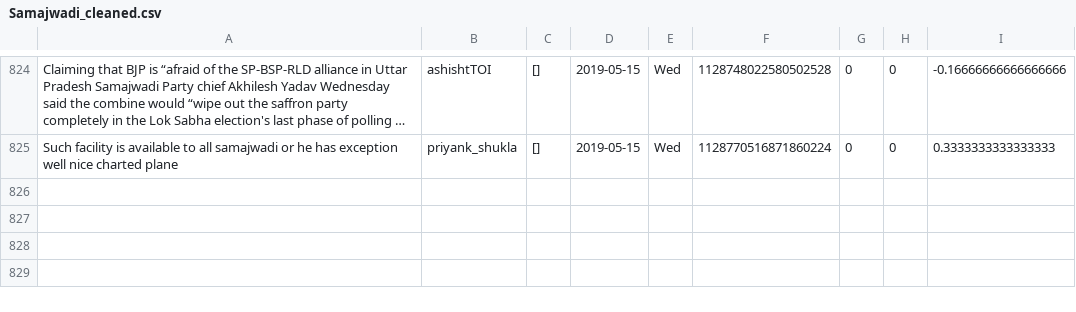
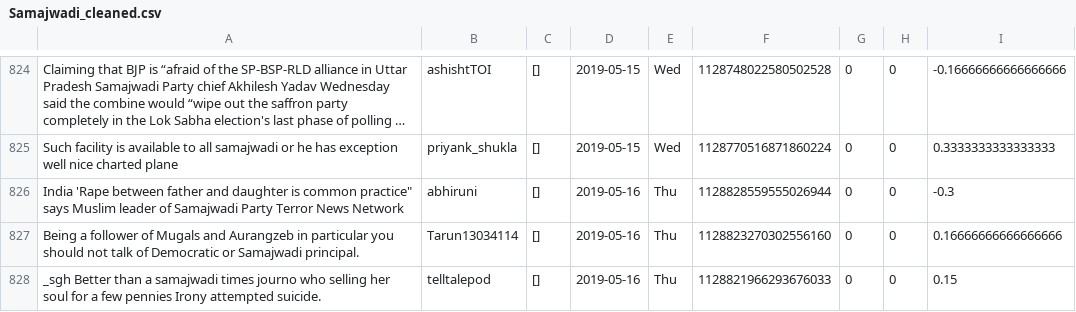
Before and after one commit to itsDevhere/DataRepo, a CSV file: Samajwadi_cleaned.csv, drawn as a sheet; only a part is shown, gaps mark what is left out; long unchanged cells end in …; the diff names each change by its address in the sheet, - before the commit and + after, or states it on an @@ line.

```diff
--- a/Samajwadi_cleaned.csv
+++ b/Samajwadi_cleaned.csv
+row 826: India 'Rape between father and daughter is common practice" says Muslim leader of Samajwadi Party Terror News Network | abhiruni | [] | 2019-05-16 | Thu | 1128828559555026944 | 0 | 0 | -0.3
+row 827: Being a follower of Mugals and Aurangzeb in particular you should not talk of Democratic or Samajwadi principal. | Tarun13034114 | [] | 2019-05-16 | Thu | 1128823270302556160 | 0 | 0 | 0.16666666666666666
+row 828: _sgh Better than a samajwadi times journo who selling her soul for a few pennies Irony attempted suicide. | telltalepod | [] | 2019-05-16 | Thu | 1128821966293676033 | 0 | 0 | 0.15
```
Also changed, not shown: CPIM_cleaned.csv, 2 other files.
